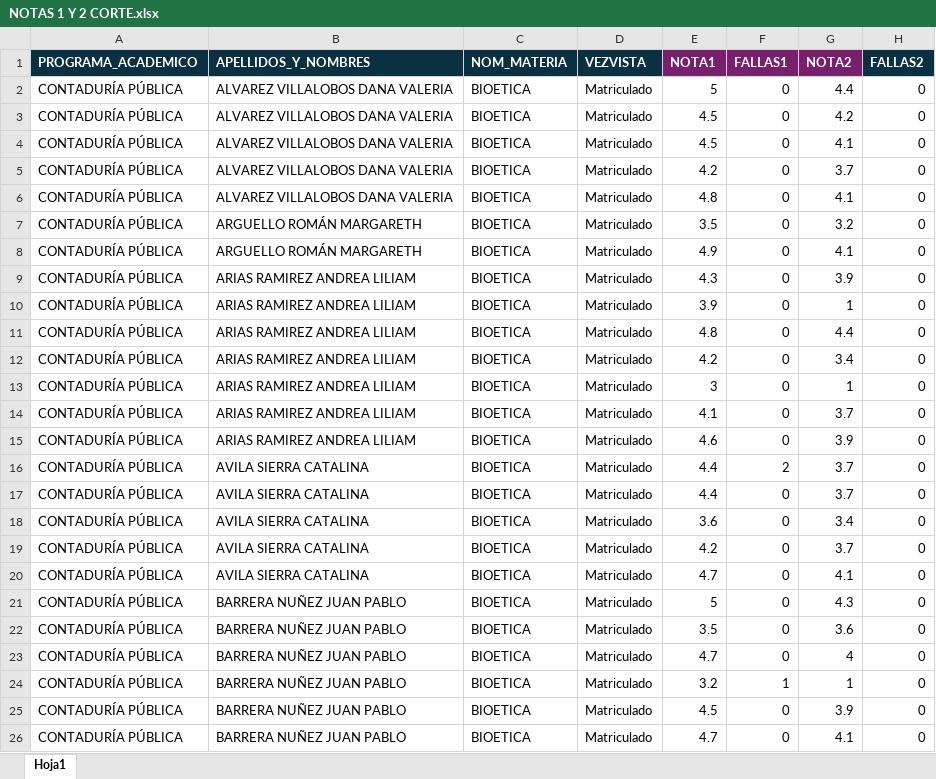
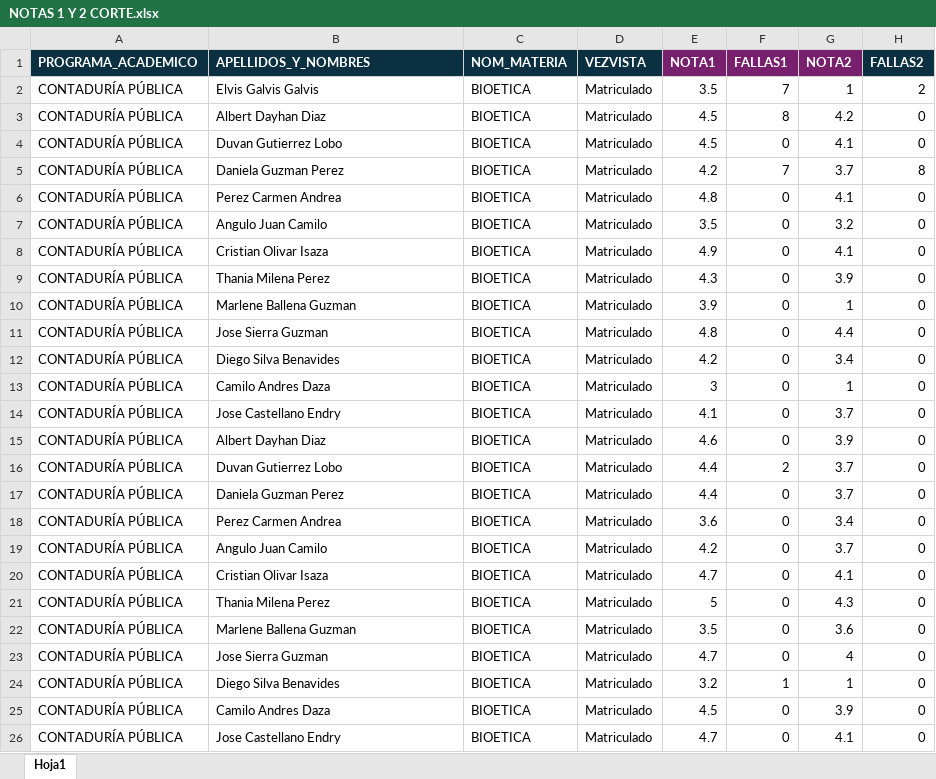
Before and after one commit to sebastianolivargarcia-creator/Proyecto-Integrador-2025-2, an Excel workbook: uploads/NOTAS 1 Y 2 CORTE.xlsx, sheet Hoja1, drawn as a sheet; only a part is shown; values as stored, in another font and other column widths than the file's, no borders; the diff covers the shown part only; the diff names each change by its address in the sheet, - before the commit and + after, or states it on an @@ line.

```diff
--- a/uploads/NOTAS 1 Y 2 CORTE.xlsx (sheet Hoja1)
+++ b/uploads/NOTAS 1 Y 2 CORTE.xlsx (sheet Hoja1)
-B2 (APELLIDOS_Y_NOMBRES): ALVAREZ VILLALOBOS DANA VALERIA
+B2 (APELLIDOS_Y_NOMBRES): Elvis Galvis Galvis
-E2 (NOTA1): 5
+E2 (NOTA1): 3.5
-F2 (FALLAS1): 0
+F2 (FALLAS1): 7
-G2 (NOTA2): 4.4
+G2 (NOTA2): 1
-H2 (FALLAS2): 0
+H2 (FALLAS2): 2
-B3 (APELLIDOS_Y_NOMBRES): ALVAREZ VILLALOBOS DANA VALERIA
+B3 (APELLIDOS_Y_NOMBRES): Albert Dayhan Diaz
-F3 (FALLAS1): 0
+F3 (FALLAS1): 8
-B4 (APELLIDOS_Y_NOMBRES): ALVAREZ VILLALOBOS DANA VALERIA
+B4 (APELLIDOS_Y_NOMBRES): Duvan Gutierrez Lobo
-B5 (APELLIDOS_Y_NOMBRES): ALVAREZ VILLALOBOS DANA VALERIA
+B5 (APELLIDOS_Y_NOMBRES): Daniela Guzman Perez
-F5 (FALLAS1): 0
+F5 (FALLAS1): 7
-H5 (FALLAS2): 0
+H5 (FALLAS2): 8
-B6 (APELLIDOS_Y_NOMBRES): ALVAREZ VILLALOBOS DANA VALERIA
+B6 (APELLIDOS_Y_NOMBRES): Perez Carmen Andrea
-B7 (APELLIDOS_Y_NOMBRES): ARGUELLO ROMÁN MARGARETH
+B7 (APELLIDOS_Y_NOMBRES): Angulo Juan Camilo
-B8 (APELLIDOS_Y_NOMBRES): ARGUELLO ROMÁN MARGARETH
+B8 (APELLIDOS_Y_NOMBRES): Cristian Olivar Isaza
-B9 (APELLIDOS_Y_NOMBRES): ARIAS RAMIREZ ANDREA LILIAM
+B9 (APELLIDOS_Y_NOMBRES): Thania Milena Perez
-B10 (APELLIDOS_Y_NOMBRES): ARIAS RAMIREZ ANDREA LILIAM
+B10 (APELLIDOS_Y_NOMBRES): Marlene Ballena Guzman
-B11 (APELLIDOS_Y_NOMBRES): ARIAS RAMIREZ ANDREA LILIAM
+B11 (APELLIDOS_Y_NOMBRES): Jose Sierra Guzman
-B12 (APELLIDOS_Y_NOMBRES): ARIAS RAMIREZ ANDREA LILIAM
+B12 (APELLIDOS_Y_NOMBRES): Diego Silva Benavides
-B13 (APELLIDOS_Y_NOMBRES): ARIAS RAMIREZ ANDREA LILIAM
+B13 (APELLIDOS_Y_NOMBRES): Camilo Andres Daza
-B14 (APELLIDOS_Y_NOMBRES): ARIAS RAMIREZ ANDREA LILIAM
+B14 (APELLIDOS_Y_NOMBRES): Jose Castellano Endry
-B15 (APELLIDOS_Y_NOMBRES): ARIAS RAMIREZ ANDREA LILIAM
+B15 (APELLIDOS_Y_NOMBRES): Albert Dayhan Diaz
-B16 (APELLIDOS_Y_NOMBRES): AVILA SIERRA CATALINA
+B16 (APELLIDOS_Y_NOMBRES): Duvan Gutierrez Lobo
-B17 (APELLIDOS_Y_NOMBRES): AVILA SIERRA CATALINA
+B17 (APELLIDOS_Y_NOMBRES): Daniela Guzman Perez
-B18 (APELLIDOS_Y_NOMBRES): AVILA SIERRA CATALINA
+B18 (APELLIDOS_Y_NOMBRES): Perez Carmen Andrea
-B19 (APELLIDOS_Y_NOMBRES): AVILA SIERRA CATALINA
+B19 (APELLIDOS_Y_NOMBRES): Angulo Juan Camilo
-B20 (APELLIDOS_Y_NOMBRES): AVILA SIERRA CATALINA
+B20 (APELLIDOS_Y_NOMBRES): Cristian Olivar Isaza
-B21 (APELLIDOS_Y_NOMBRES): BARRERA NUÑEZ JUAN PABLO
+B21 (APELLIDOS_Y_NOMBRES): Thania Milena Perez
-B22 (APELLIDOS_Y_NOMBRES): BARRERA NUÑEZ JUAN PABLO
+B22 (APELLIDOS_Y_NOMBRES): Marlene Ballena Guzman
-B23 (APELLIDOS_Y_NOMBRES): BARRERA NUÑEZ JUAN PABLO
+B23 (APELLIDOS_Y_NOMBRES): Jose Sierra Guzman
-B24 (APELLIDOS_Y_NOMBRES): BARRERA NUÑEZ JUAN PABLO
+B24 (APELLIDOS_Y_NOMBRES): Diego Silva Benavides
-B25 (APELLIDOS_Y_NOMBRES): BARRERA NUÑEZ JUAN PABLO
+B25 (APELLIDOS_Y_NOMBRES): Camilo Andres Daza
-B26 (APELLIDOS_Y_NOMBRES): BARRERA NUÑEZ JUAN PABLO
+B26 (APELLIDOS_Y_NOMBRES): Jose Castellano Endry
```
Also changed, not shown: 4 edited cells elsewhere in this sheet, uploads/resultados_procesados.xlsx, 11 other files.
